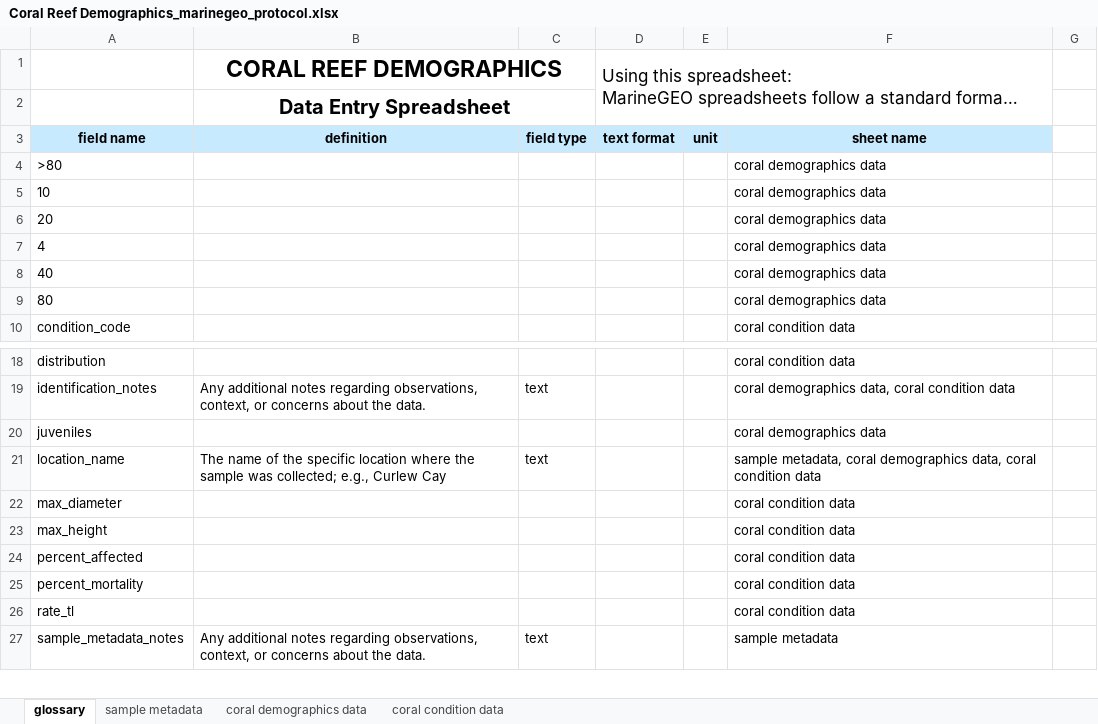
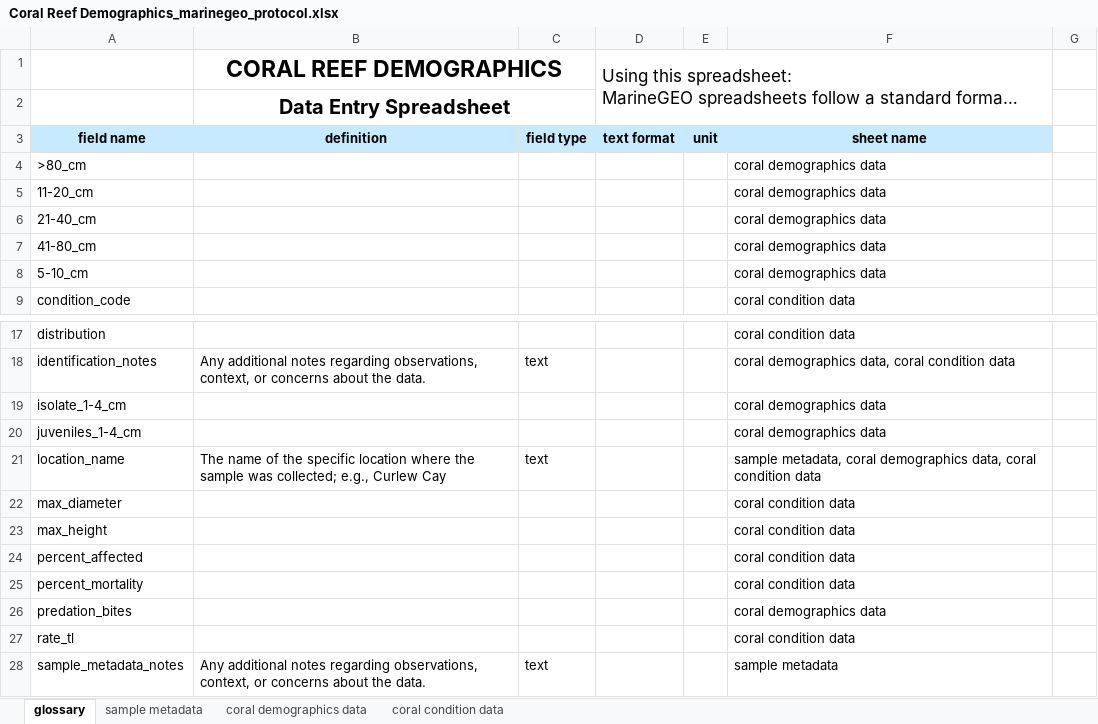
Before and after one commit to MarineGEO/protocols, an Excel workbook: corals/final_spreadsheets/Coral Reef Demographics_marinegeo_protocol.xlsx, sheet glossary, drawn as a sheet; only a part is shown, gaps mark what is left out; long unchanged cells end in …; values as stored, in another font and other column widths than the file's, no borders; charts and pictures and conditional formats not drawn; removed rows and columns are numbered as before the commit, all else as after; the diff names each change by its address in the sheet, - before the commit and + after, or states it on an @@ line.

Commit message:
update coral demographics spreadsheet

```diff
--- a/corals/final_spreadsheets/Coral Reef Demographics_marinegeo_protocol.xlsx (sheet glossary)
+++ b/corals/final_spreadsheets/Coral Reef Demographics_marinegeo_protocol.xlsx (sheet glossary)
-A4: >80
+A4: >80_cm
-A5: 10
+A5: 11-20_cm
-A6: 20
+A6: 21-40_cm
-row 7: 4 |  |  |  |  | coral demographics data
-A7: 40
+A7: 41-80_cm
-A8: 80
+A8: 5-10_cm
+row 19: isolate_1-4_cm |  |  |  |  | coral demographics data
-A20: juveniles
+A20: juveniles_1-4_cm
+row 26: predation_bites |  |  |  |  | coral demographics data
```
Also changed, not shown: sheet coral demographics data, corals/final_spreadsheets/Coral Reef Rugosity_marinegeo_protocol.xlsx, 1 other file.
